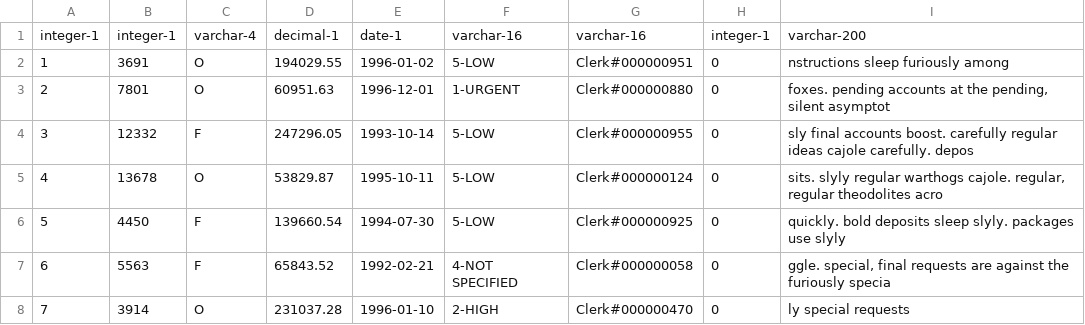
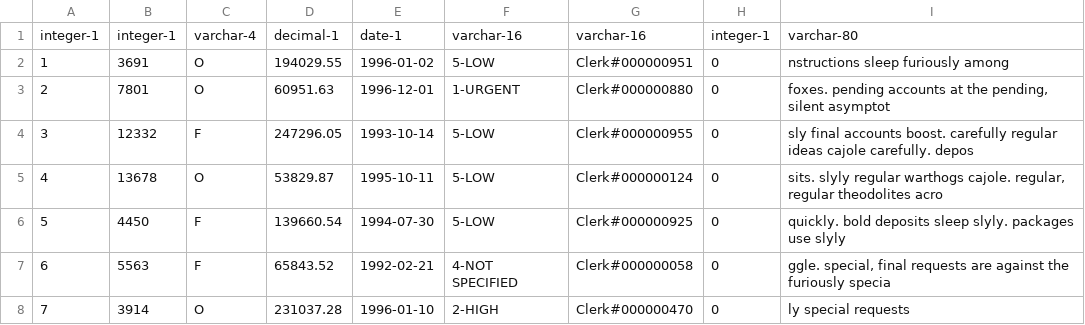
Before and after one commit to FPGA-Research-Manchester/OrkhestraFPGAStream, a CSV file: resources/tpch_orders_small.csv, drawn as a sheet; only a part is shown.

```diff
--- a/resources/tpch_orders_small.csv
+++ b/resources/tpch_orders_small.csv
@@ -1,2 +1,2 @@
-integer-1,integer-1,varchar-4,decimal-1,date-1,varchar-16,varchar-16,integer-1,varchar-200
+integer-1,integer-1,varchar-4,decimal-1,date-1,varchar-16,varchar-16,integer-1,varchar-80
 1,3691,O,194029.55,1996-01-02,5-LOW          ,Clerk#000000951,0,nstructions sleep furiously among
```
Also changed, not shown: 15 other files.
